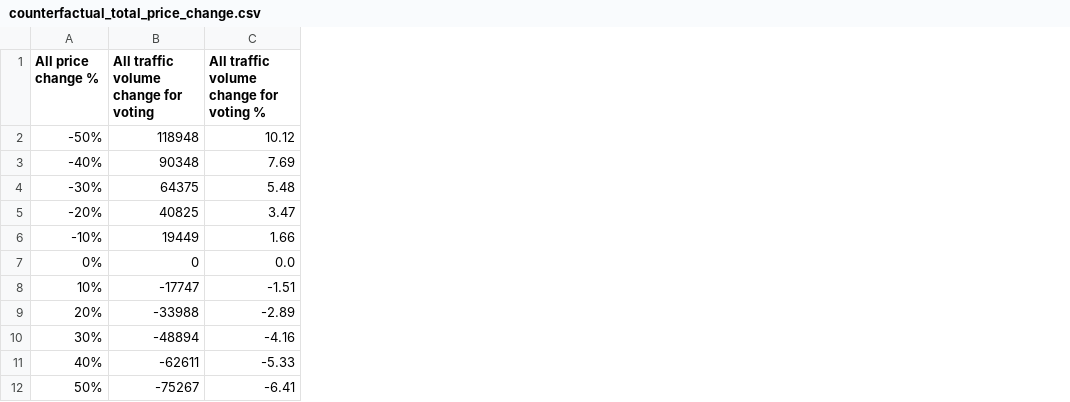
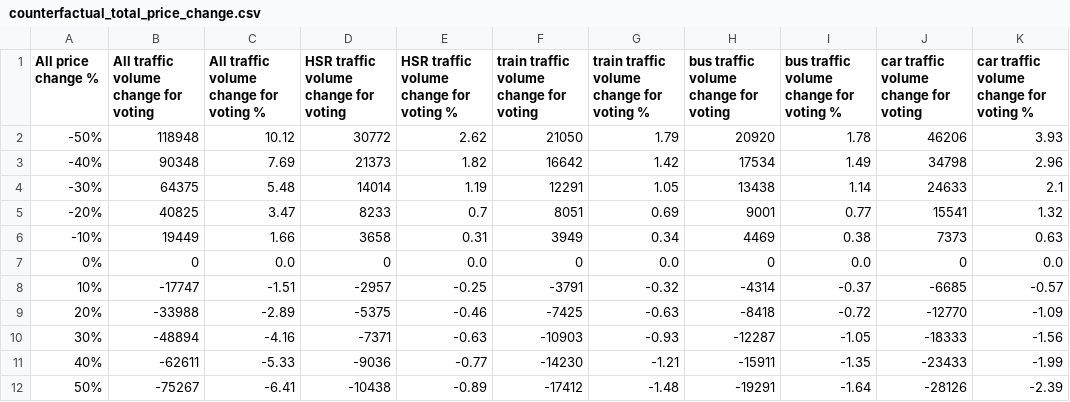
Before and after one commit to errard70101/SSQ_Election, a CSV file: results/counterfactual_total_price_change.csv, drawn as a sheet; the diff names each change by its address in the sheet, - before the commit and + after, or states it on an @@ line.

Commit message:
Update
1. Add counterfactual_absentee_voting-total_price_change.py.
2. Add counterfactual_total_distance_change.py
3. Add counterfactual_total_time_change.py

```diff
--- a/results/counterfactual_total_price_change.csv
+++ b/results/counterfactual_total_price_change.csv
+column D, rows 1-12: HSR traffic volume change for voting | 30772 | 21373 | 14014 | 8233 | 3658 | 0 | -2957 | -5375 | -7371 | -9036 | -10438
+column E, rows 1-12: HSR traffic volume change for voting % | 2.62 | 1.82 | 1.19 | 0.7 | 0.31 | 0.0 | -0.25 | -0.46 | -0.63 | -0.77 | -0.89
+column F, rows 1-12: train traffic volume change for voting | 21050 | 16642 | 12291 | 8051 | 3949 | 0 | -3791 | -7425 | -10903 | -14230 | -17412
+column G, rows 1-12: train traffic volume change for voting % | 1.79 | 1.42 | 1.05 | 0.69 | 0.34 | 0.0 | -0.32 | -0.63 | -0.93 | -1.21 | -1.48
+column H, rows 1-12: bus traffic volume change for voting | 20920 | 17534 | 13438 | 9001 | 4469 | 0 | -4314 | -8418 | -12287 | -15911 | -19291
+column I, rows 1-12: bus traffic volume change for voting % | 1.78 | 1.49 | 1.14 | 0.77 | 0.38 | 0.0 | -0.37 | -0.72 | -1.05 | -1.35 | -1.64
+column J, rows 1-12: car traffic volume change for voting | 46206 | 34798 | 24633 | 15541 | 7373 | 0 | -6685 | -12770 | -18333 | -23433 | -28126
+column K, rows 1-12: car traffic volume change for voting % | 3.93 | 2.96 | 2.1 | 1.32 | 0.63 | 0.0 | -0.57 | -1.09 | -1.56 | -1.99 | -2.39
```
Also changed, not shown: results/counterfactual_n_voters__difference_percentage_HSR.csv, 10 other files.
